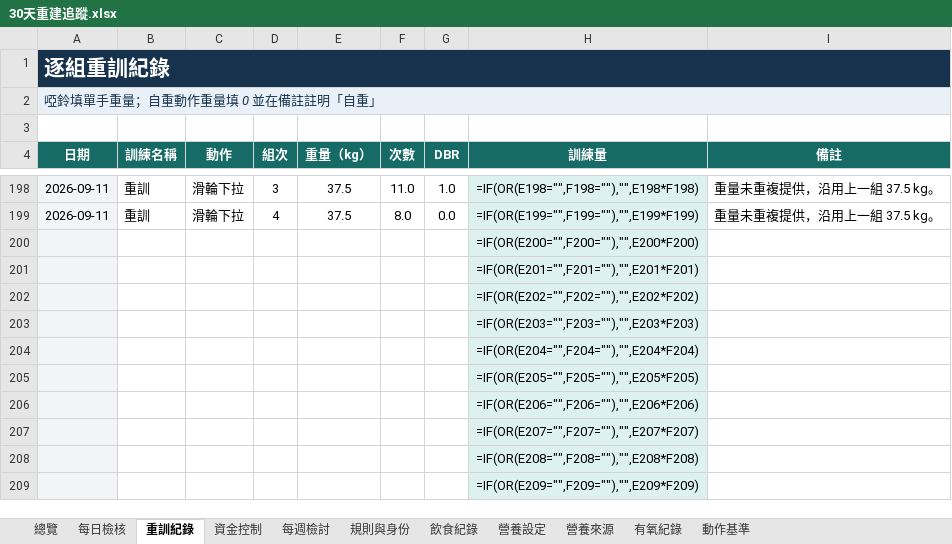
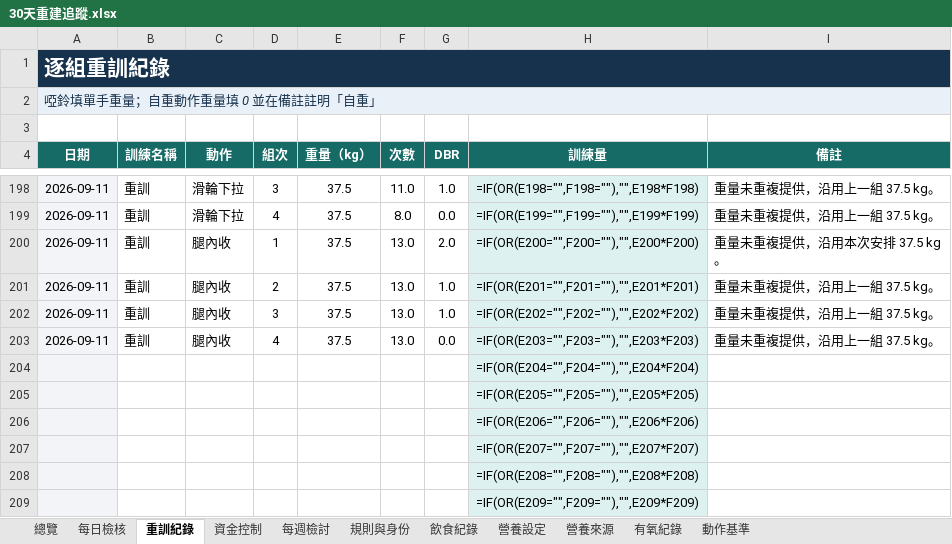
Before and after one commit to asadman1523/30-day-reset-tracker, an Excel workbook: 30天重建追蹤.xlsx, sheet 重訓紀錄, drawn as a sheet; only a part is shown, gaps mark what is left out; values as stored, in another font and other column widths than the file's, no borders; formulas without a stored value are shown as written; removed rows and columns are numbered as before the commit, all else as after; the diff names each change by its address in the sheet, - before the commit and + after, or states it on an @@ line.

```diff
--- a/30天重建追蹤.xlsx (sheet 重訓紀錄)
+++ b/30天重建追蹤.xlsx (sheet 重訓紀錄)
-row 200:  |  |  |  |  |  |  | =IF(OR(E200="",F200=""),"",E200*F200)
-row 201:  |  |  |  |  |  |  | =IF(OR(E201="",F201=""),"",E201*F201)
-row 202:  |  |  |  |  |  |  | =IF(OR(E202="",F202=""),"",E202*F202)
-row 203:  |  |  |  |  |  |  | =IF(OR(E203="",F203=""),"",E203*F203)
+row 200: 2026-09-11 | 重訓 | 腿內收 | 1 | 37.5 | 13.0 | 2.0 | =IF(OR(E200="",F200=""),"",E200*F200) | 重量未重複提供，沿用本次安排 37.5 kg。
+row 201: 2026-09-11 | 重訓 | 腿內收 | 2 | 37.5 | 13.0 | 1.0 | =IF(OR(E201="",F201=""),"",E201*F201) | 重量未重複提供，沿用上一組 37.5 kg。
+row 202: 2026-09-11 | 重訓 | 腿內收 | 3 | 37.5 | 13.0 | 1.0 | =IF(OR(E202="",F202=""),"",E202*F202) | 重量未重複提供，沿用上一組 37.5 kg。
+row 203: 2026-09-11 | 重訓 | 腿內收 | 4 | 37.5 | 13.0 | 0.0 | =IF(OR(E203="",F203=""),"",E203*F203) | 重量未重複提供，沿用上一組 37.5 kg。
```
Also changed, not shown: sheet 動作基準, 4 other files.
